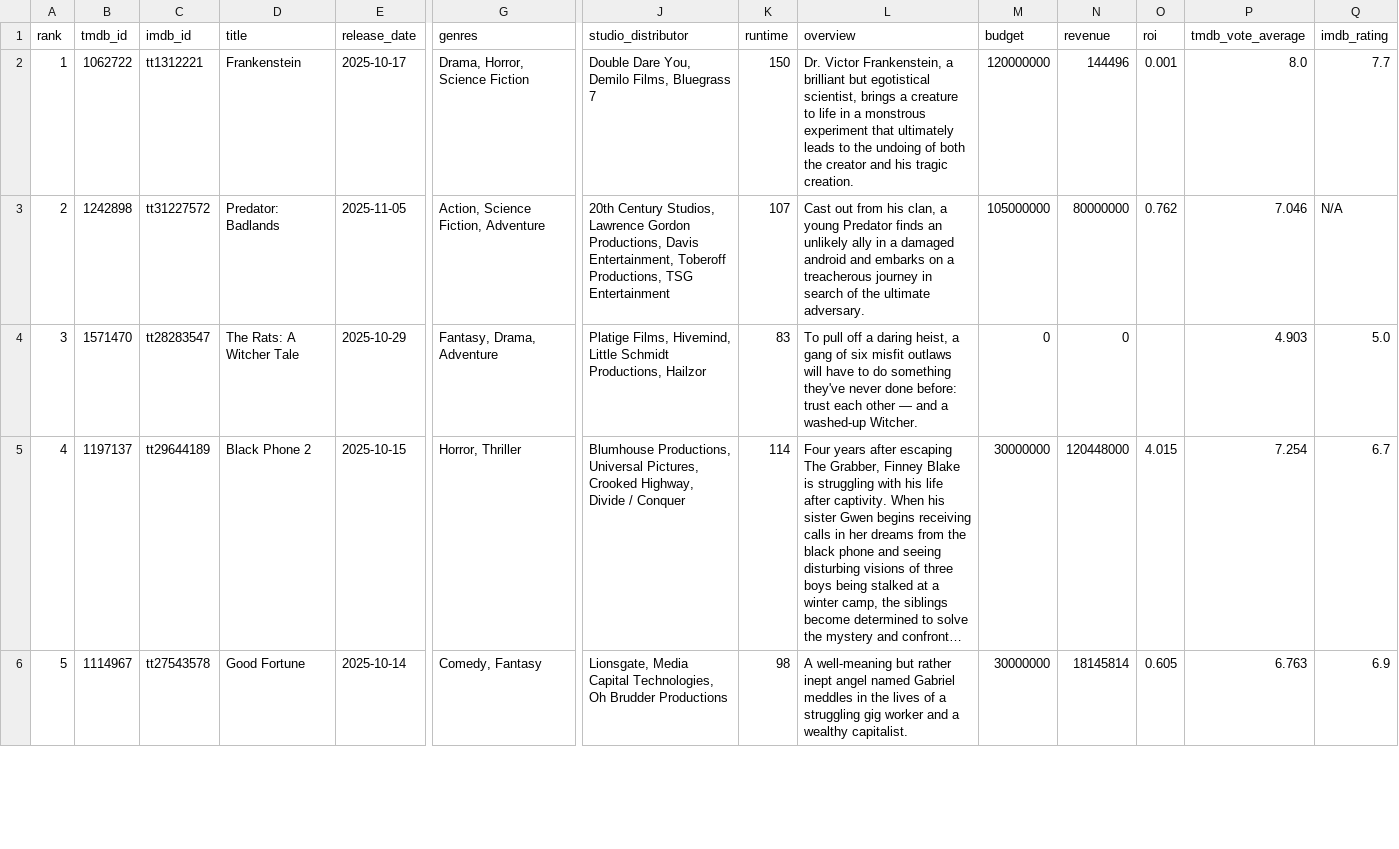
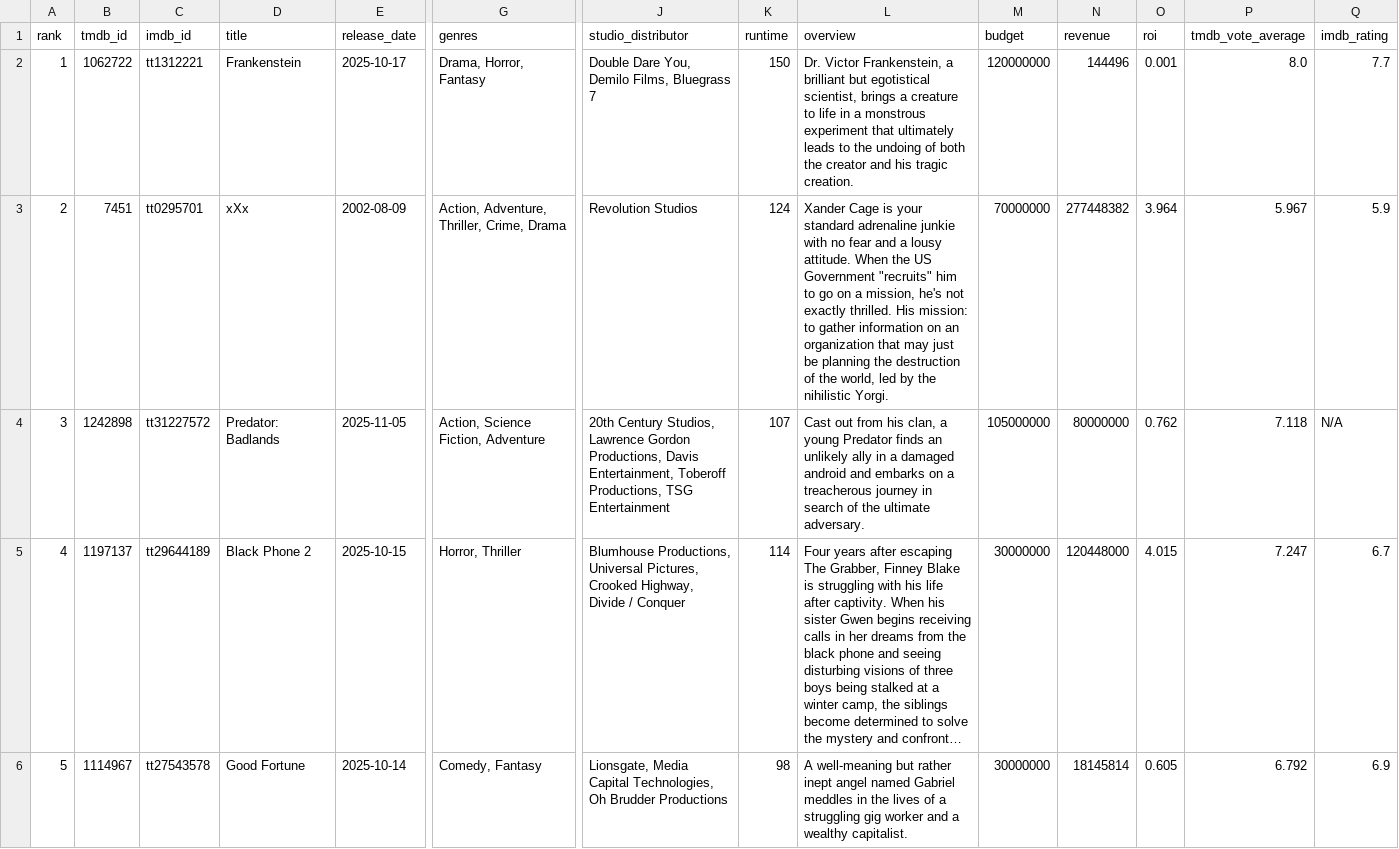
Before and after one commit to minhHuy-Truong/Movie, a CSV file: top10_trending.csv, drawn as a sheet; only a part is shown, gaps mark what is left out; long unchanged cells end in …; the diff covers the shown part only; the diff names each change by its address in the sheet, - before the commit and + after, or states it on an @@ line.

```diff
--- a/top10_trending.csv
+++ b/top10_trending.csv
-G2 (genres): Drama, Horror, Science Fiction
+G2 (genres): Drama, Horror, Fantasy
-B3 (tmdb_id): 1242898
+B3 (tmdb_id): 7451
-C3 (imdb_id): tt31227572
+C3 (imdb_id): tt0295701
-D3 (title): Predator: Badlands
+D3 (title): xXx
-E3 (release_date): 2025-11-05
+E3 (release_date): 2002-08-09
-G3 (genres): Action, Science Fiction, Adventure
+G3 (genres): Action, Adventure, Thriller, Crime, Drama
-J3 (studio_distributor): 20th Century Studios, Lawrence Gordon Productions, Davis Entertainment, Toberoff Productions, TSG Entertainment
+J3 (studio_distributor): Revolution Studios
-K3 (runtime): 107
+K3 (runtime): 124
-L3 (overview): Cast out from his clan, a young Predator finds an unlikely ally in a damaged android and embarks on a treacherous journey in search of the ultimate adversary.
+L3 (overview): Xander Cage is your standard adrenaline junkie with no fear and a lousy attitude. When the US Government "recruits" him to go on a mission, he's not exactly thrilled. His mission: to gather information on an organization that may just be planning the destruction of the world, led by the nihilistic Yorgi.
-M3 (budget): 105000000
+M3 (budget): 70000000
-N3 (revenue): 80000000
+N3 (revenue): 277448382
-O3 (roi): 0.762
+O3 (roi): 3.964
-P3 (tmdb_vote_average): 7.046
+P3 (tmdb_vote_average): 5.967
-Q3 (imdb_rating): N/A
+Q3 (imdb_rating): 5.9
-B4 (tmdb_id): 1571470
+B4 (tmdb_id): 1242898
-C4 (imdb_id): tt28283547
+C4 (imdb_id): tt31227572
-D4 (title): The Rats: A Witcher Tale
+D4 (title): Predator: Badlands
-E4 (release_date): 2025-10-29
+E4 (release_date): 2025-11-05
-G4 (genres): Fantasy, Drama, Adventure
+G4 (genres): Action, Science Fiction, Adventure
-J4 (studio_distributor): Platige Films, Hivemind, Little Schmidt Productions, Hailzor
+J4 (studio_distributor): 20th Century Studios, Lawrence Gordon Productions, Davis Entertainment, Toberoff Productions, TSG Entertainment
-K4 (runtime): 83
+K4 (runtime): 107
-L4 (overview): To pull off a daring heist, a gang of six misfit outlaws will have to do something they've never done before: trust each other — and a washed-up Witcher.
+L4 (overview): Cast out from his clan, a young Predator finds an unlikely ally in a damaged android and embarks on a treacherous journey in search of the ultimate adversary.
-M4 (budget): 0
+M4 (budget): 105000000
-N4 (revenue): 0
+N4 (revenue): 80000000
-O4 (roi): (empty)
+O4 (roi): 0.762
-P4 (tmdb_vote_average): 4.903
+P4 (tmdb_vote_average): 7.118
-Q4 (imdb_rating): 5.0
+Q4 (imdb_rating): N/A
-P5 (tmdb_vote_average): 7.254
+P5 (tmdb_vote_average): 7.247
-P6 (tmdb_vote_average): 6.763
+P6 (tmdb_vote_average): 6.792
```
Also changed, not shown: 1 added row, 1 removed row and 49 edited cells elsewhere in this file, 1 other file.
